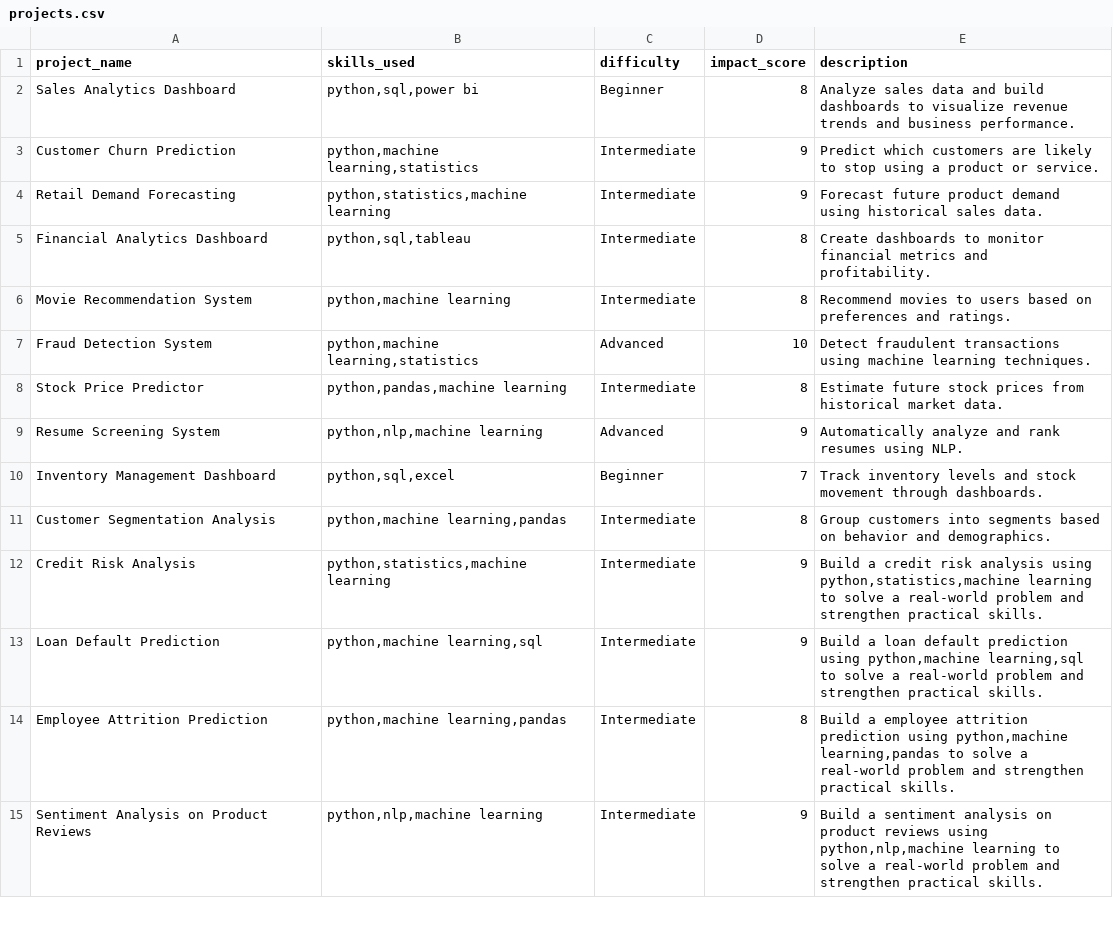
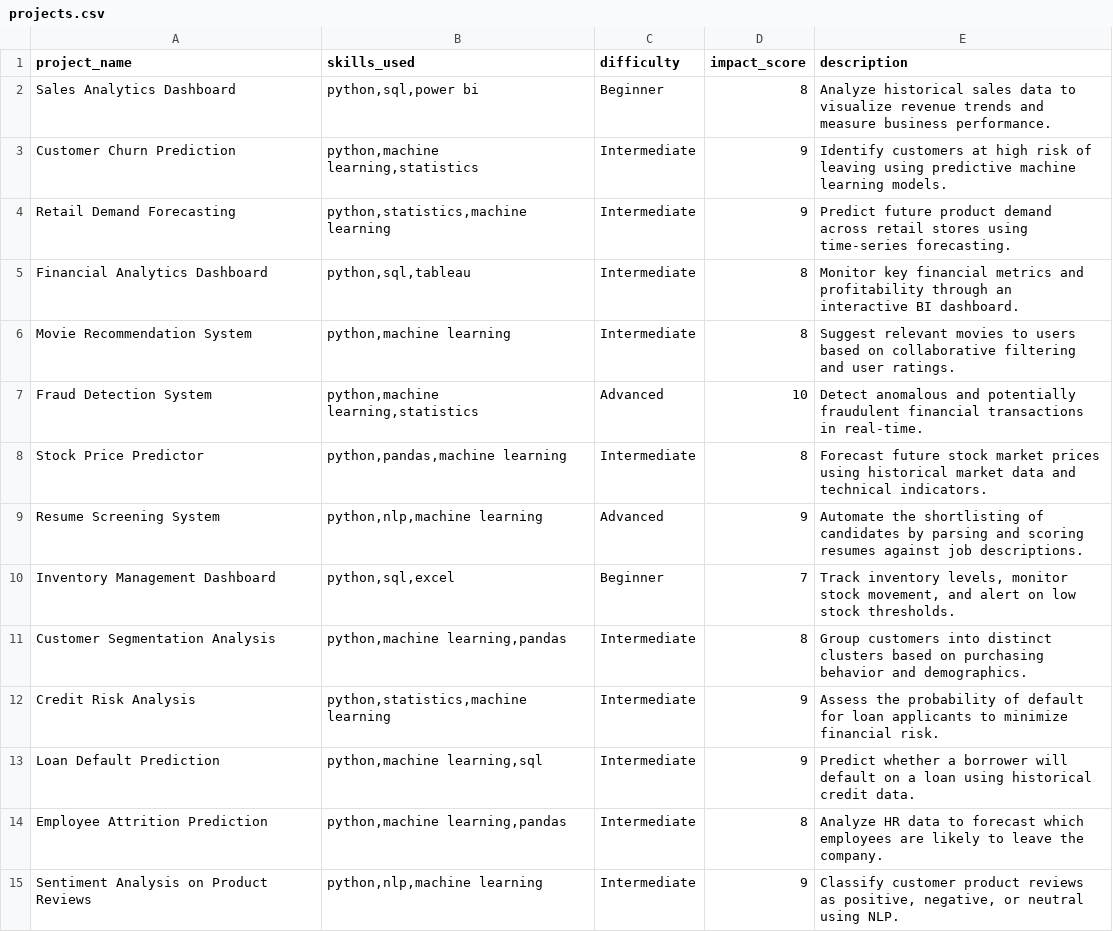
Before and after one commit to SriRamA23/Project-Recommendation-V1, a CSV file: data/projects.csv, drawn as a sheet; only a part is shown; the diff covers the shown part only.

Commit message:
project description updated

```diff
--- a/data/projects.csv
+++ b/data/projects.csv
@@ -1,15 +1,15 @@
 project_name,skills_used,difficulty,impact_score,description
-Sales Analytics Dashboard,"python,sql,power bi",Beginner,8,Analyze sales data and build dashboards to visualize revenue trends and business performance.
-Customer Churn Prediction,"python,machine learning,statistics",Intermediate,9,Predict which customers are likely to stop using a product or service.
-Retail Demand Forecasting,"python,statistics,machine learning",Intermediate,9,Forecast future product demand using historical sales data.
-Financial Analytics Dashboard,"python,sql,tableau",Intermediate,8,Create dashboards to monitor financial metrics and profitability.
-Movie Recommendation System,"python,machine learning",Intermediate,8,Recommend movies to users based on preferences and ratings.
-Fraud Detection System,"python,machine learning,statistics",Advanced,10,Detect fraudulent transactions using machine learning techniques.
-Stock Price Predictor,"python,pandas,machine learning",Intermediate,8,Estimate future stock prices from historical market data.
-Resume Screening System,"python,nlp,machine learning",Advanced,9,Automatically analyze and rank resumes using NLP.
-Inventory Management Dashboard,"python,sql,excel",Beginner,7,Track inventory levels and stock movement through dashboards.
-Customer Segmentation Analysis,"python,machine learning,pandas",Intermediate,8,Group customers into segments based on behavior and demographics.
-Credit Risk Analysis,"python,statistics,machine learning",Intermediate,9,"Build a credit risk analysis using python,statistics,machine learning to solve a real-world problem and strengthen practical skills."
-Loan Default Prediction,"python,machine learning,sql",Intermediate,9,"Build a loan default prediction using python,machine learning,sql to solve a real-world problem and strengthen practical skills."
-Employee Attrition Prediction,"python,machine learning,pandas",Intermediate,8,"Build a employee attrition prediction using python,machine learning,pandas to solve a real-world problem and strengthen practical skills."
-Sentiment Analysis on Product Reviews,"python,nlp,machine learning",Intermediate,9,"Build a sentiment analysis on product reviews using python,nlp,machine learning to solve a real-world problem and strengthen practical skills."
+Sales Analytics Dashboard,"python,sql,power bi",Beginner,8,Analyze historical sales data to visualize revenue trends and measure business performance.
+Customer Churn Prediction,"python,machine learning,statistics",Intermediate,9,Identify customers at high risk of leaving using predictive machine learning models.
+Retail Demand Forecasting,"python,statistics,machine learning",Intermediate,9,Predict future product demand across retail stores using time-series forecasting.
+Financial Analytics Dashboard,"python,sql,tableau",Intermediate,8,Monitor key financial metrics and profitability through an interactive BI dashboard.
+Movie Recommendation System,"python,machine learning",Intermediate,8,Suggest relevant movies to users based on collaborative filtering and user ratings.
+Fraud Detection System,"python,machine learning,statistics",Advanced,10,Detect anomalous and potentially fraudulent financial transactions in real-time.
+Stock Price Predictor,"python,pandas,machine learning",Intermediate,8,Forecast future stock market prices using historical market data and technical indicators.
+Resume Screening System,"python,nlp,machine learning",Advanced,9,Automate the shortlisting of candidates by parsing and scoring resumes against job descriptions.
+Inventory Management Dashboard,"python,sql,excel",Beginner,7,"Track inventory levels, monitor stock movement, and alert on low stock thresholds."
+Customer Segmentation Analysis,"python,machine learning,pandas",Intermediate,8,Group customers into distinct clusters based on purchasing behavior and demographics.
+Credit Risk Analysis,"python,statistics,machine learning",Intermediate,9,Assess the probability of default for loan applicants to minimize financial risk.
+Loan Default Prediction,"python,machine learning,sql",Intermediate,9,Predict whether a borrower will default on a loan using historical credit data.
+Employee Attrition Prediction,"python,machine learning,pandas",Intermediate,8,Analyze HR data to forecast which employees are likely to leave the company.
+Sentiment Analysis on Product Reviews,"python,nlp,machine learning",Intermediate,9,"Classify customer product reviews as positive, negative, or neutral using NLP."
```
Also changed, not shown: 83 edited cells elsewhere in this file.
